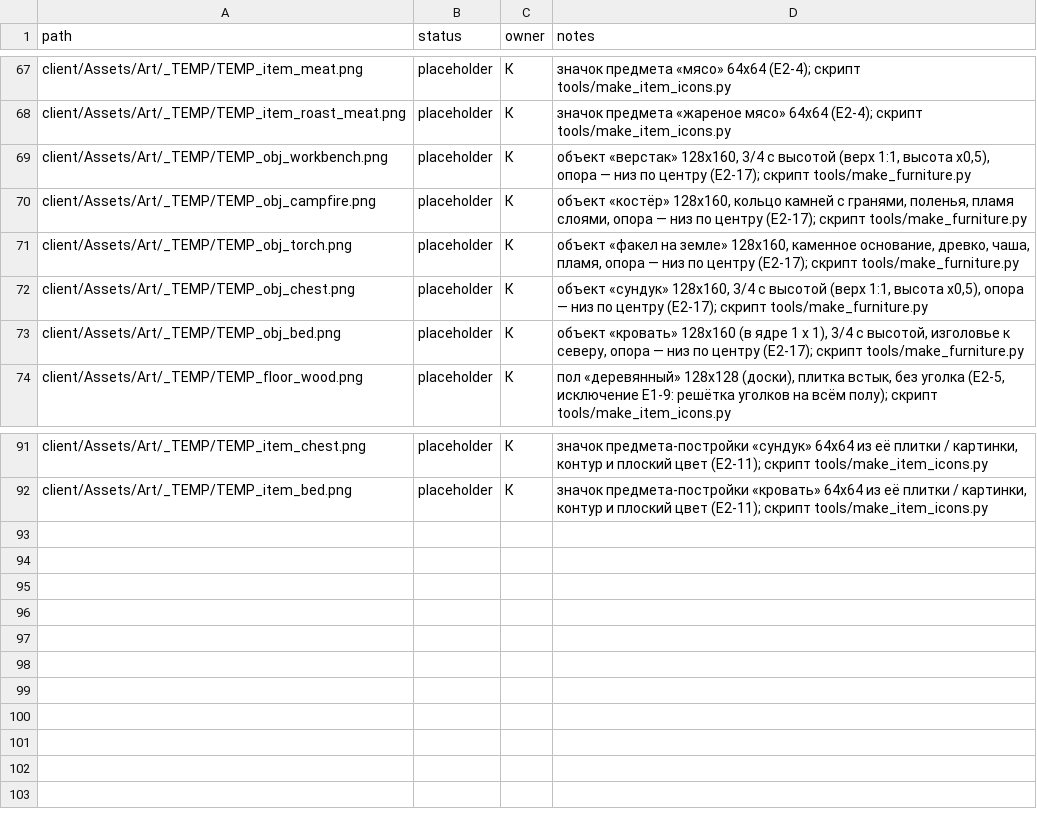
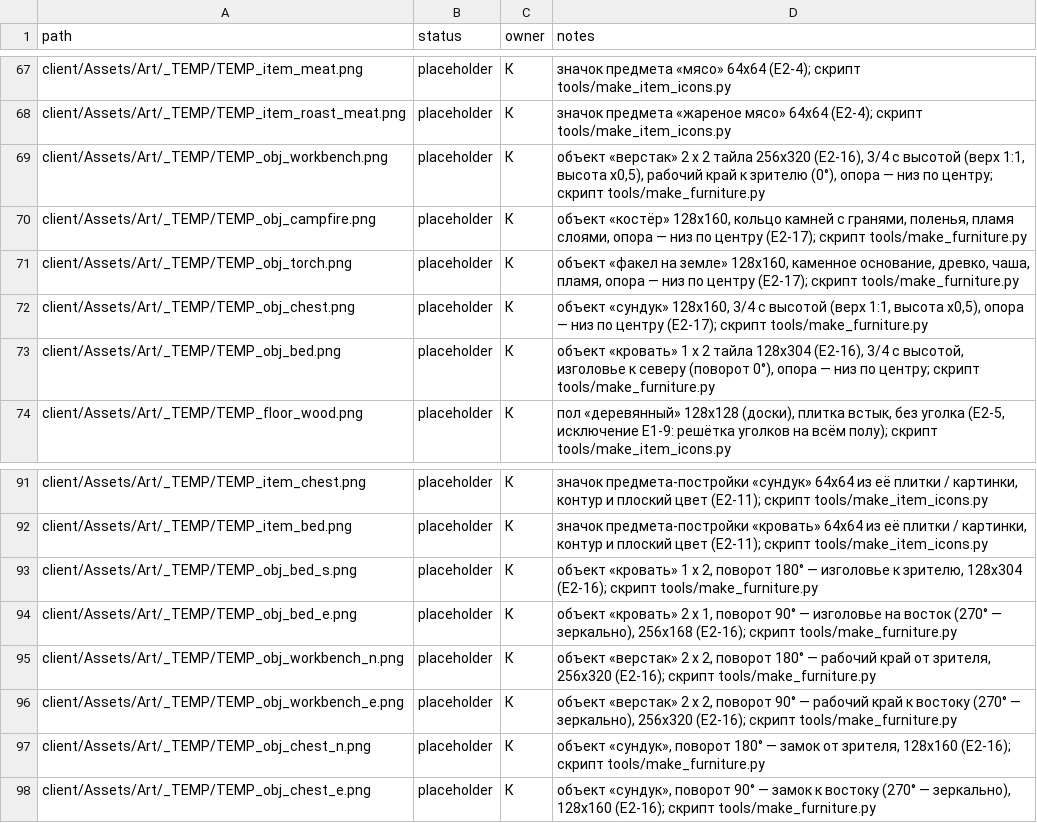
Before and after one commit to carakanz/Orpheus, a CSV file: art/manifest.csv, drawn as a sheet; only a part is shown, gaps mark what is left out.

```diff
--- a/art/manifest.csv
+++ b/art/manifest.csv
@@ -68,3 +68,3 @@ client/Assets/Art/_TEMP/TEMP_item_meat.png,placeholder,К,значок пред
 client/Assets/Art/_TEMP/TEMP_item_roast_meat.png,placeholder,К,значок предмета «жареное мясо» 64x64 (E2-4); скрипт tools/make_item_icons.py
-client/Assets/Art/_TEMP/TEMP_obj_workbench.png,placeholder,К,"объект «верстак» 128x160, 3/4 с высотой (верх 1:1, высота x0,5), опора — низ по центру (E2-17); скрипт tools/make_furniture.py"
+client/Assets/Art/_TEMP/TEMP_obj_workbench.png,placeholder,К,"объект «верстак» 2 x 2 тайла 256x320 (E2-16), 3/4 с высотой (верх 1:1, высота x0,5), рабочий край к зрителю (0°), опора — низ по центру; скрипт tools/make_furniture.py"
 client/Assets/Art/_TEMP/TEMP_obj_campfire.png,placeholder,К,"объект «костёр» 128x160, кольцо камней с гранями, поленья, пламя слоями, опора — низ по центру (E2-17); скрипт tools/make_furniture.py"
@@ -72,3 +72,3 @@ client/Assets/Art/_TEMP/TEMP_obj_torch.png,placeholder,К,"объект «фак
 client/Assets/Art/_TEMP/TEMP_obj_chest.png,placeholder,К,"объект «сундук» 128x160, 3/4 с высотой (верх 1:1, высота x0,5), опора — низ по центру (E2-17); скрипт tools/make_furniture.py"
-client/Assets/Art/_TEMP/TEMP_obj_bed.png,placeholder,К,"объект «кровать» 128x160 (в ядре 1 x 1), 3/4 с высотой, изголовье к северу, опора — низ по центру (E2-17); скрипт tools/make_furniture.py"
+client/Assets/Art/_TEMP/TEMP_obj_bed.png,placeholder,К,"объект «кровать» 1 x 2 тайла 128x304 (E2-16), 3/4 с высотой, изголовье к северу (поворот 0°), опора — низ по центру; скрипт tools/make_furniture.py"
 client/Assets/Art/_TEMP/TEMP_floor_wood.png,placeholder,К,"пол «деревянный» 128x128 (доски), плитка встык, без уголка (E2-5, исключение E1-9: решётка уголков на всём полу); скрипт tools/make_item_icons.py"
@@ -92 +92,7 @@ client/Assets/Art/_TEMP/TEMP_item_chest.png,placeholder,К,"значок пре
 client/Assets/Art/_TEMP/TEMP_item_bed.png,placeholder,К,"значок предмета-постройки «кровать» 64x64 из её плитки / картинки, контур и плоский цвет (E2-11); скрипт tools/make_item_icons.py"
+client/Assets/Art/_TEMP/TEMP_obj_bed_s.png,placeholder,К,"объект «кровать» 1 x 2, поворот 180° — изголовье к зрителю, 128x304 (E2-16); скрипт tools/make_furniture.py"
+client/Assets/Art/_TEMP/TEMP_obj_bed_e.png,placeholder,К,"объект «кровать» 2 x 1, поворот 90° — изголовье на восток (270° — зеркально), 256x168 (E2-16); скрипт tools/make_furniture.py"
+client/Assets/Art/_TEMP/TEMP_obj_workbench_n.png,placeholder,К,"объект «верстак» 2 x 2, поворот 180° — рабочий край от зрителя, 256x320 (E2-16); скрипт tools/make_furniture.py"
+client/Assets/Art/_TEMP/TEMP_obj_workbench_e.png,placeholder,К,"объект «верстак» 2 x 2, поворот 90° — рабочий край к востоку (270° — зеркально), 256x320 (E2-16); скрипт tools/make_furniture.py"
+client/Assets/Art/_TEMP/TEMP_obj_chest_n.png,placeholder,К,"объект «сундук», поворот 180° — замок от зрителя, 128x160 (E2-16); скрипт tools/make_furniture.py"
+client/Assets/Art/_TEMP/TEMP_obj_chest_e.png,placeholder,К,"объект «сундук», поворот 90° — замок к востоку (270° — зеркально), 128x160 (E2-16); скрипт tools/make_furniture.py"
```
Also changed, not shown: 25 other files.
